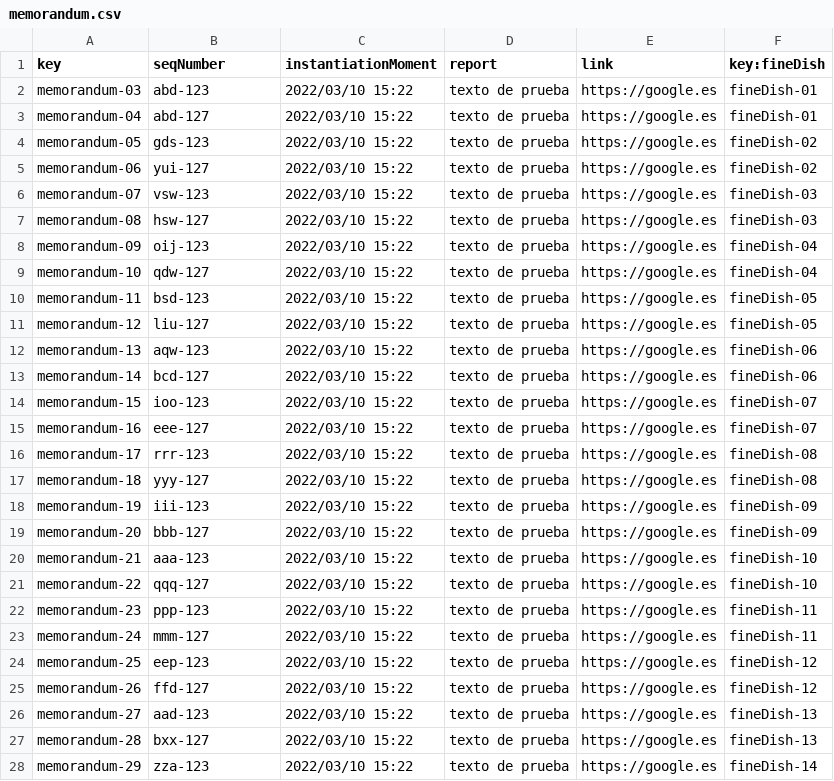
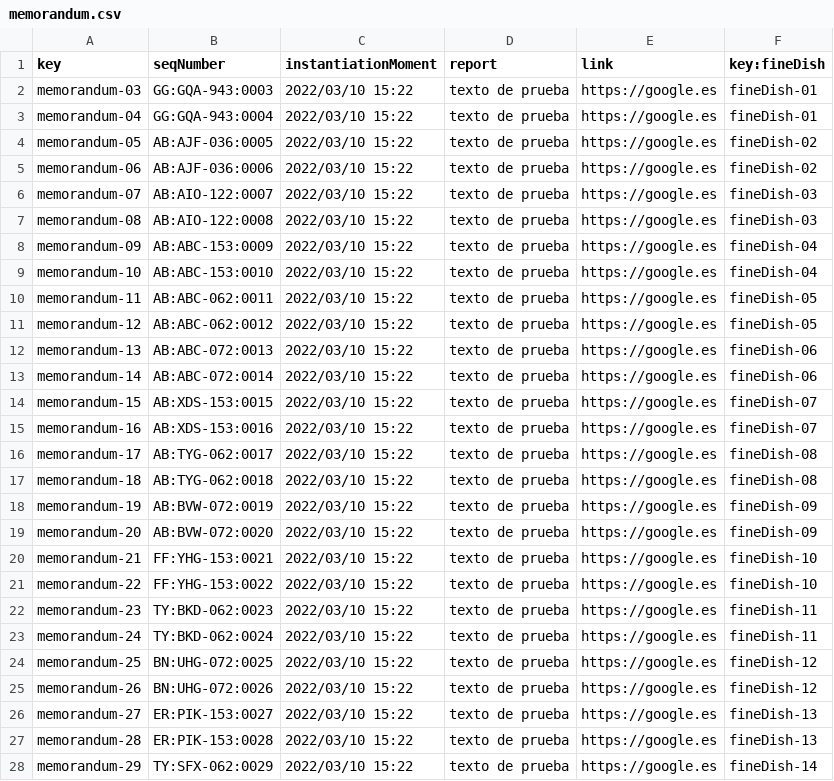
Before and after one commit to elmodo10/cc_septiembre_elomordom, a CSV file: src/main/webapp/WEB-INF/resources/sample-data/memorandum.csv, drawn as a sheet; only a part is shown; the diff covers the shown part only.

```diff
--- a/src/main/webapp/WEB-INF/resources/sample-data/memorandum.csv
+++ b/src/main/webapp/WEB-INF/resources/sample-data/memorandum.csv
@@ -1,28 +1,28 @@
 key,seqNumber,instantiationMoment,report,link,key:fineDish
-memorandum-03,abd-123,2022/03/10 15:22,texto de prueba,	https://google.es,fineDish-01
-memorandum-04,abd-127,2022/03/10 15:22,texto de prueba,	https://google.es,fineDish-01
-memorandum-05,gds-123,2022/03/10 15:22,texto de prueba,	https://google.es,fineDish-02
-memorandum-06,yui-127,2022/03/10 15:22,texto de prueba,	https://google.es,fineDish-02
-memorandum-07,vsw-123,2022/03/10 15:22,texto de prueba,	https://google.es,fineDish-03
-memorandum-08,hsw-127,2022/03/10 15:22,texto de prueba,	https://google.es,fineDish-03
-memorandum-09,oij-123,2022/03/10 15:22,texto de prueba,	https://google.es,fineDish-04
-memorandum-10,qdw-127,2022/03/10 15:22,texto de prueba,	https://google.es,fineDish-04
-memorandum-11,bsd-123,2022/03/10 15:22,texto de prueba,	https://google.es,fineDish-05
-memorandum-12,liu-127,2022/03/10 15:22,texto de prueba,	https://google.es,fineDish-05
-memorandum-13,aqw-123,2022/03/10 15:22,texto de prueba,	https://google.es,fineDish-06
-memorandum-14,bcd-127,2022/03/10 15:22,texto de prueba,	https://google.es,fineDish-06
-memorandum-15,ioo-123,2022/03/10 15:22,texto de prueba,	https://google.es,fineDish-07
-memorandum-16,eee-127,2022/03/10 15:22,texto de prueba,	https://google.es,fineDish-07
-memorandum-17,rrr-123,2022/03/10 15:22,texto de prueba,	https://google.es,fineDish-08
-memorandum-18,yyy-127,2022/03/10 15:22,texto de prueba,	https://google.es,fineDish-08
-memorandum-19,iii-123,2022/03/10 15:22,texto de prueba,	https://google.es,fineDish-09
-memorandum-20,bbb-127,2022/03/10 15:22,texto de prueba,	https://google.es,fineDish-09
-memorandum-21,aaa-123,2022/03/10 15:22,texto de prueba,	https://google.es,fineDish-10
-memorandum-22,qqq-127,2022/03/10 15:22,texto de prueba,	https://google.es,fineDish-10
-memorandum-23,ppp-123,2022/03/10 15:22,texto de prueba,	https://google.es,fineDish-11
-memorandum-24,mmm-127,2022/03/10 15:22,texto de prueba,	https://google.es,fineDish-11
-memorandum-25,eep-123,2022/03/10 15:22,texto de prueba,	https://google.es,fineDish-12
-memorandum-26,ffd-127,2022/03/10 15:22,texto de prueba,	https://google.es,fineDish-12
-memorandum-27,aad-123,2022/03/10 15:22,texto de prueba,	https://google.es,fineDish-13
-memorandum-28,bxx-127,2022/03/10 15:22,texto de prueba,	https://google.es,fineDish-13
-memorandum-29,zza-123,2022/03/10 15:22,texto de prueba,	https://google.es,fineDish-14
+memorandum-03,GG:GQA-943:0003,2022/03/10 15:22,texto de prueba,https://google.es,fineDish-01
+memorandum-04,GG:GQA-943:0004,2022/03/10 15:22,texto de prueba,https://google.es,fineDish-01
+memorandum-05,AB:AJF-036:0005,2022/03/10 15:22,texto de prueba,https://google.es,fineDish-02
+memorandum-06,AB:AJF-036:0006,2022/03/10 15:22,texto de prueba,https://google.es,fineDish-02
+memorandum-07,AB:AIO-122:0007,2022/03/10 15:22,texto de prueba,https://google.es,fineDish-03
+memorandum-08,AB:AIO-122:0008,2022/03/10 15:22,texto de prueba,https://google.es,fineDish-03
+memorandum-09,AB:ABC-153:0009,2022/03/10 15:22,texto de prueba,https://google.es,fineDish-04
+memorandum-10,AB:ABC-153:0010,2022/03/10 15:22,texto de prueba,https://google.es,fineDish-04
+memorandum-11,AB:ABC-062:0011,2022/03/10 15:22,texto de prueba,https://google.es,fineDish-05
+memorandum-12,AB:ABC-062:0012,2022/03/10 15:22,texto de prueba,https://google.es,fineDish-05
+memorandum-13,AB:ABC-072:0013,2022/03/10 15:22,texto de prueba,https://google.es,fineDish-06
+memorandum-14,AB:ABC-072:0014,2022/03/10 15:22,texto de prueba,https://google.es,fineDish-06
+memorandum-15,AB:XDS-153:0015,2022/03/10 15:22,texto de prueba,https://google.es,fineDish-07
+memorandum-16,AB:XDS-153:0016,2022/03/10 15:22,texto de prueba,https://google.es,fineDish-07
+memorandum-17,AB:TYG-062:0017,2022/03/10 15:22,texto de prueba,https://google.es,fineDish-08
+memorandum-18,AB:TYG-062:0018,2022/03/10 15:22,texto de prueba,https://google.es,fineDish-08
+memorandum-19,AB:BVW-072:0019,2022/03/10 15:22,texto de prueba,https://google.es,fineDish-09
+memorandum-20,AB:BVW-072:0020,2022/03/10 15:22,texto de prueba,https://google.es,fineDish-09
+memorandum-21,FF:YHG-153:0021,2022/03/10 15:22,texto de prueba,https://google.es,fineDish-10
+memorandum-22,FF:YHG-153:0022,2022/03/10 15:22,texto de prueba,https://google.es,fineDish-10
+memorandum-23,TY:BKD-062:0023,2022/03/10 15:22,texto de prueba,https://google.es,fineDish-11
+memorandum-24,TY:BKD-062:0024,2022/03/10 15:22,texto de prueba,https://google.es,fineDish-11
+memorandum-25,BN:UHG-072:0025,2022/03/10 15:22,texto de prueba,https://google.es,fineDish-12
+memorandum-26,BN:UHG-072:0026,2022/03/10 15:22,texto de prueba,https://google.es,fineDish-12
+memorandum-27,ER:PIK-153:0027,2022/03/10 15:22,texto de prueba,https://google.es,fineDish-13
+memorandum-28,ER:PIK-153:0028,2022/03/10 15:22,texto de prueba,https://google.es,fineDish-13
+memorandum-29,TY:SFX-062:0029,2022/03/10 15:22,texto de prueba,https://google.es,fineDish-14
```
Also changed, not shown: 17 edited cells elsewhere in this file, src/main/webapp/WEB-INF/resources/initial-data/memorandum.csv, 8 other files.
